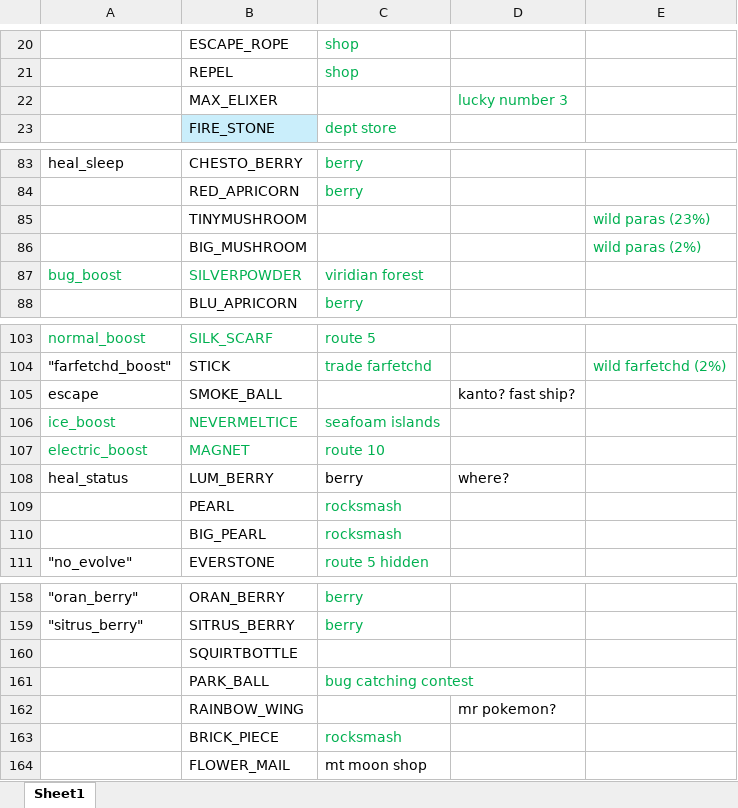
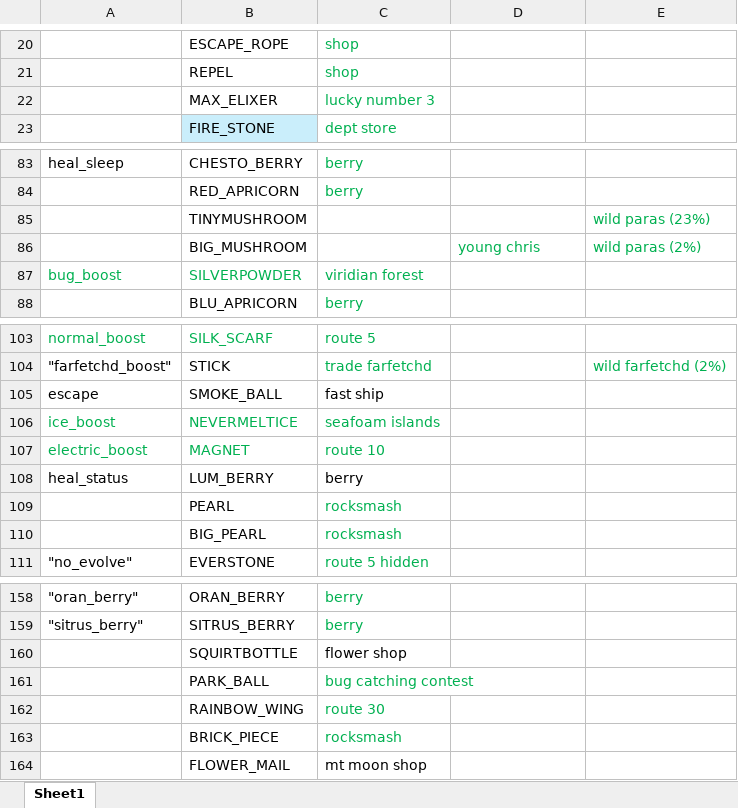
Before and after one commit to Th3Element05/silvermirror, an Excel workbook: Notes/datamapping-ITEMS.xlsx, sheet Sheet1, drawn as a sheet; only a part is shown, gaps mark what is left out; values as stored, in another font and other column widths than the file's, no borders; conditional formats not drawn; the diff covers the shown part only; the diff names each change by its address in the sheet, - before the commit and + after, or states it on an @@ line.

```diff
--- a/Notes/datamapping-ITEMS.xlsx (sheet Sheet1)
+++ b/Notes/datamapping-ITEMS.xlsx (sheet Sheet1)
-C22: (empty)
+C22: lucky number 3
-D22: lucky number 3
+D22: (empty)
-D86: (empty)
+D86: young chris
-C105: (empty)
+C105: fast ship
-D105: kanto? fast ship?
+D105: (empty)
-D108: where?
+D108: (empty)
-C160: (empty)
+C160: flower shop
-C162: (empty)
+C162: route 30
-D162: mr pokemon?
+D162: (empty)
```
Also changed, not shown: 2 added rows, 2 removed rows and 16 edited cells elsewhere in this sheet, Notes/datamapping-TMHM.xlsx, Notes/datamapping-TRAINERS(2).xlsx, 3 other files.
